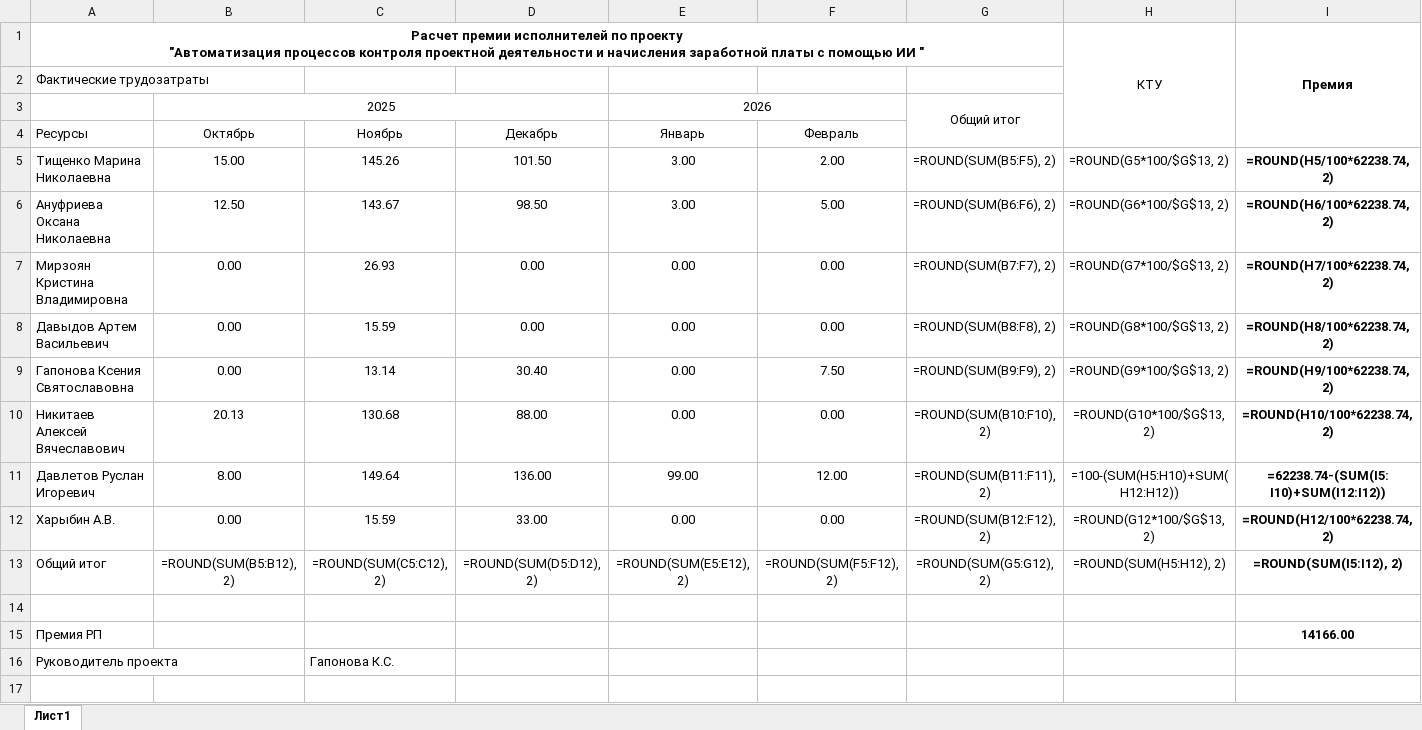
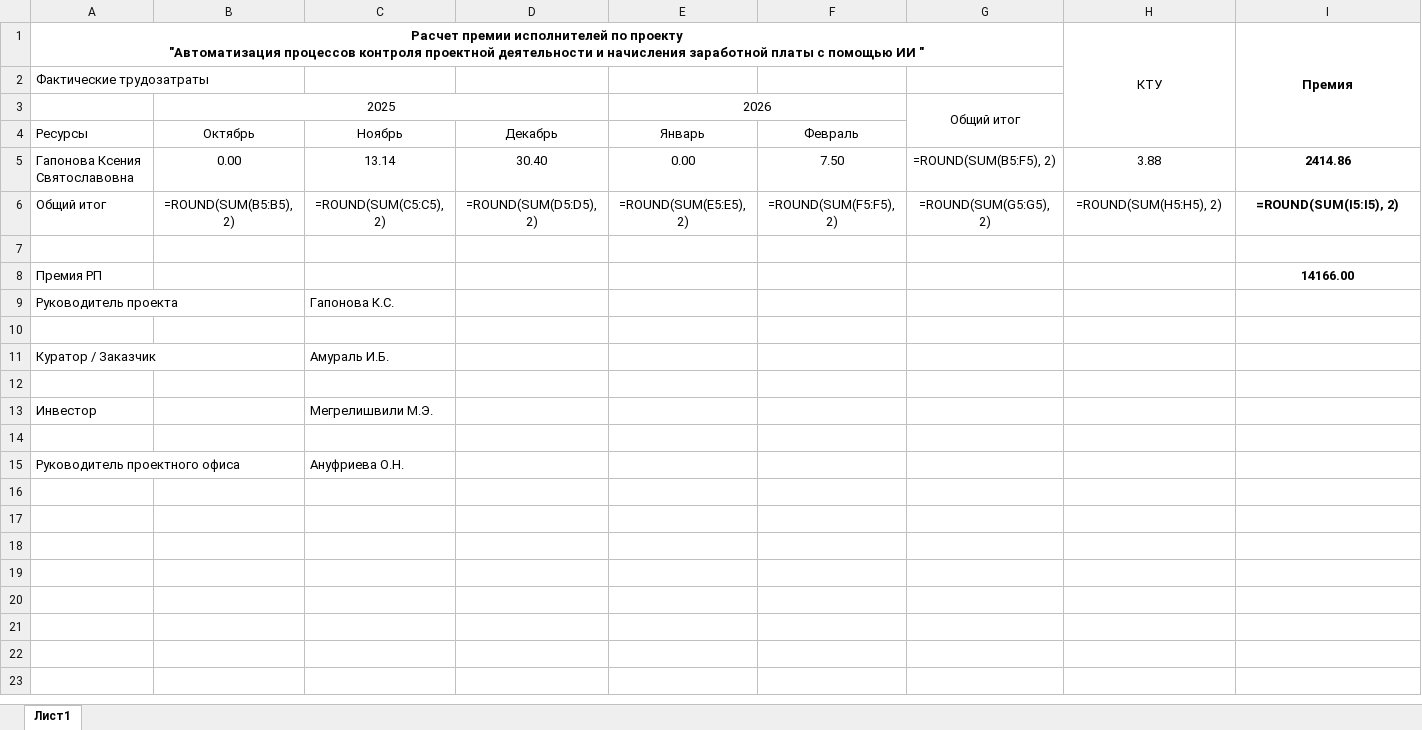
Before and after one commit to Shn4yder/BonusCalculator, an Excel workbook: bonus_calculator/data/output/output_data.xlsx, sheet Лист1, drawn as a sheet; only a part is shown; the shorter side is filled out with more unchanged rows; values as stored, in another font and other column widths than the file's, no borders; formulas without a stored value are shown as written; removed rows and columns are numbered as before the commit, all else as after; the diff names each change by its address in the sheet, - before the commit and + after, or states it on an @@ line.

```diff
--- a/bonus_calculator/data/output/output_data.xlsx (sheet Лист1)
+++ b/bonus_calculator/data/output/output_data.xlsx (sheet Лист1)
-row 5: Тищенко Марина Николаевна | 15.00 | 145.26 | 101.50 | 3.00 | 2.00 | =ROUND(SUM(B5:F5), 2) | =ROUND(G5*100/$G$13, 2) | =ROUND(H5/100*62238.74, 2)
-row 6: Ануфриева Оксана Николаевна | 12.50 | 143.67 | 98.50 | 3.00 | 5.00 | =ROUND(SUM(B6:F6), 2) | =ROUND(G6*100/$G$13, 2) | =ROUND(H6/100*62238.74, 2)
-row 7: Мирзоян Кристина Владимировна | 0.00 | 26.93 | 0.00 | 0.00 | 0.00 | =ROUND(SUM(B7:F7), 2) | =ROUND(G7*100/$G$13, 2) | =ROUND(H7/100*62238.74, 2)
-row 8: Давыдов Артем Васильевич | 0.00 | 15.59 | 0.00 | 0.00 | 0.00 | =ROUND(SUM(B8:F8), 2) | =ROUND(G8*100/$G$13, 2) | =ROUND(H8/100*62238.74, 2)
-G5: =ROUND(SUM(B9:F9), 2)
+G5: =ROUND(SUM(B5:F5), 2)
-H5: =ROUND(G9*100/$G$13, 2)
+H5: 3.88
-I5: =ROUND(H9/100*62238.74, 2)
+I5: 2414.86
-row 10: Никитаев Алексей Вячеславович | 20.13 | 130.68 | 88.00 | 0.00 | 0.00 | =ROUND(SUM(B10:F10), 2) | =ROUND(G10*100/$G$13, 2) | =ROUND(H10/100*62238.74, 2)
-row 11: Давлетов Руслан Игоревич | 8.00 | 149.64 | 136.00 | 99.00 | 12.00 | =ROUND(SUM(B11:F11), 2) | =100-(SUM(H5:H10)+SUM(H12:H12)) | =62238.74-(SUM(I5:I10)+SUM(I12:I12))
-row 12: Харыбин А.В. | 0.00 | 15.59 | 33.00 | 0.00 | 0.00 | =ROUND(SUM(B12:F12), 2) | =ROUND(G12*100/$G$13, 2) | =ROUND(H12/100*62238.74, 2)
-B6: =ROUND(SUM(B5:B12), 2)
+B6: =ROUND(SUM(B5:B5), 2)
-C6: =ROUND(SUM(C5:C12), 2)
+C6: =ROUND(SUM(C5:C5), 2)
-D6: =ROUND(SUM(D5:D12), 2)
+D6: =ROUND(SUM(D5:D5), 2)
-E6: =ROUND(SUM(E5:E12), 2)
+E6: =ROUND(SUM(E5:E5), 2)
-F6: =ROUND(SUM(F5:F12), 2)
+F6: =ROUND(SUM(F5:F5), 2)
-G6: =ROUND(SUM(G5:G12), 2)
+G6: =ROUND(SUM(G5:G5), 2)
-H6: =ROUND(SUM(H5:H12), 2)
+H6: =ROUND(SUM(H5:H5), 2)
-I6: =ROUND(SUM(I5:I12), 2)
+I6: =ROUND(SUM(I5:I5), 2)
```
Also changed, not shown: 2 other files.
